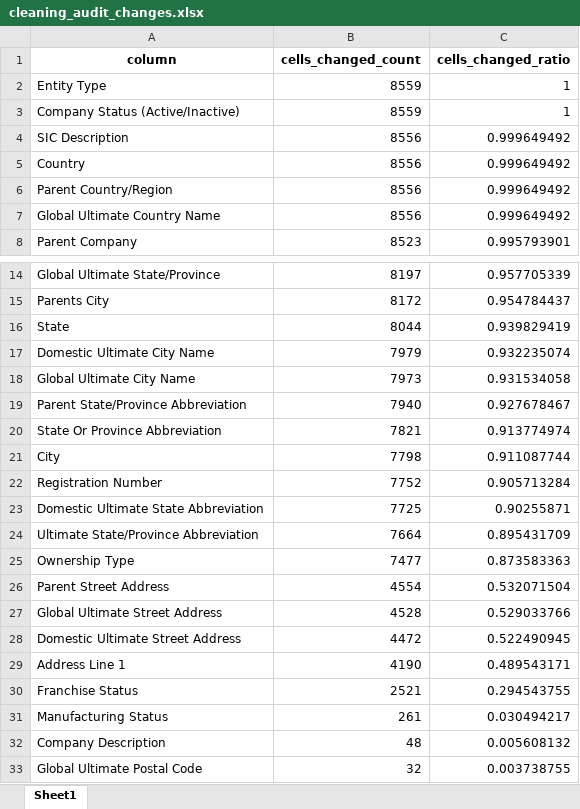
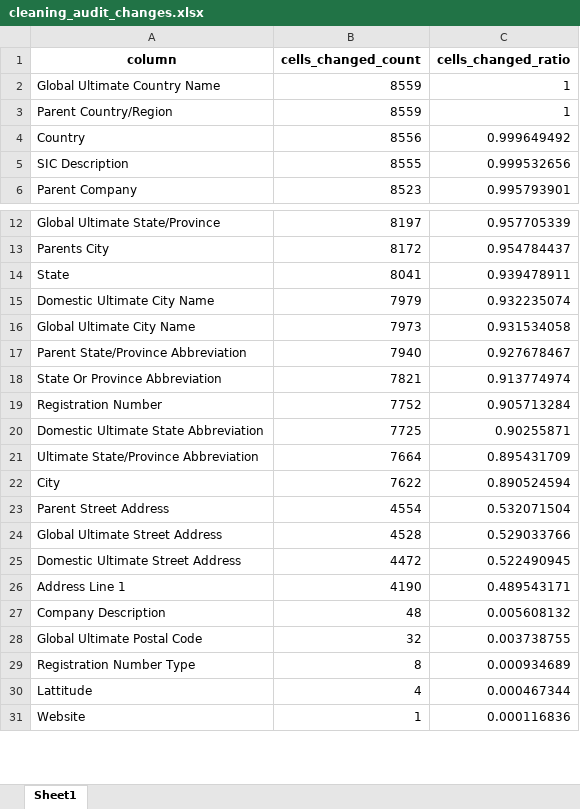
Before and after one commit to Gianice/sdsdatathon, an Excel workbook: notebooks/cleaning_audit_changes.xlsx, sheet Sheet1, drawn as a sheet; only a part is shown, gaps mark what is left out; the shorter side is filled out with more unchanged rows; values as stored, in another font and other column widths than the file's, no borders; removed rows and columns are numbered as before the commit, all else as after; the diff covers the shown part only; the diff names each change by its address in the sheet, - before the commit and + after, or states it on an @@ line.

Commit message:
Finalized Cleaning Datasets

```diff
--- a/notebooks/cleaning_audit_changes.xlsx (sheet Sheet1)
+++ b/notebooks/cleaning_audit_changes.xlsx (sheet Sheet1)
-A2 (column): Entity Type
+A2 (column): Global Ultimate Country Name
-A3 (column): Company Status (Active/Inactive)
+A3 (column): Parent Country/Region
-row 4: SIC Description | 8556 | 0.999649492
-row 6: Parent Country/Region | 8556 | 0.999649492
-row 7: Global Ultimate Country Name | 8556 | 0.999649492
+row 5: SIC Description | 8555 | 0.999532656
-B14 (cells_changed_count): 8044
+B14 (cells_changed_count): 8041
-C14 (cells_changed_ratio): 0.939829419
+C14 (cells_changed_ratio): 0.939478911
-row 21: City | 7798 | 0.911087744
-row 25: Ownership Type | 7477 | 0.873583363
+row 22: City | 7622 | 0.890524594
-row 30: Franchise Status | 2521 | 0.294543755
-row 31: Manufacturing Status | 261 | 0.030494217
```
Also changed, not shown: 5 added rows elsewhere in this sheet, notebooks/ids_decision_table_no_dictionary.xlsx, 2 other files.
